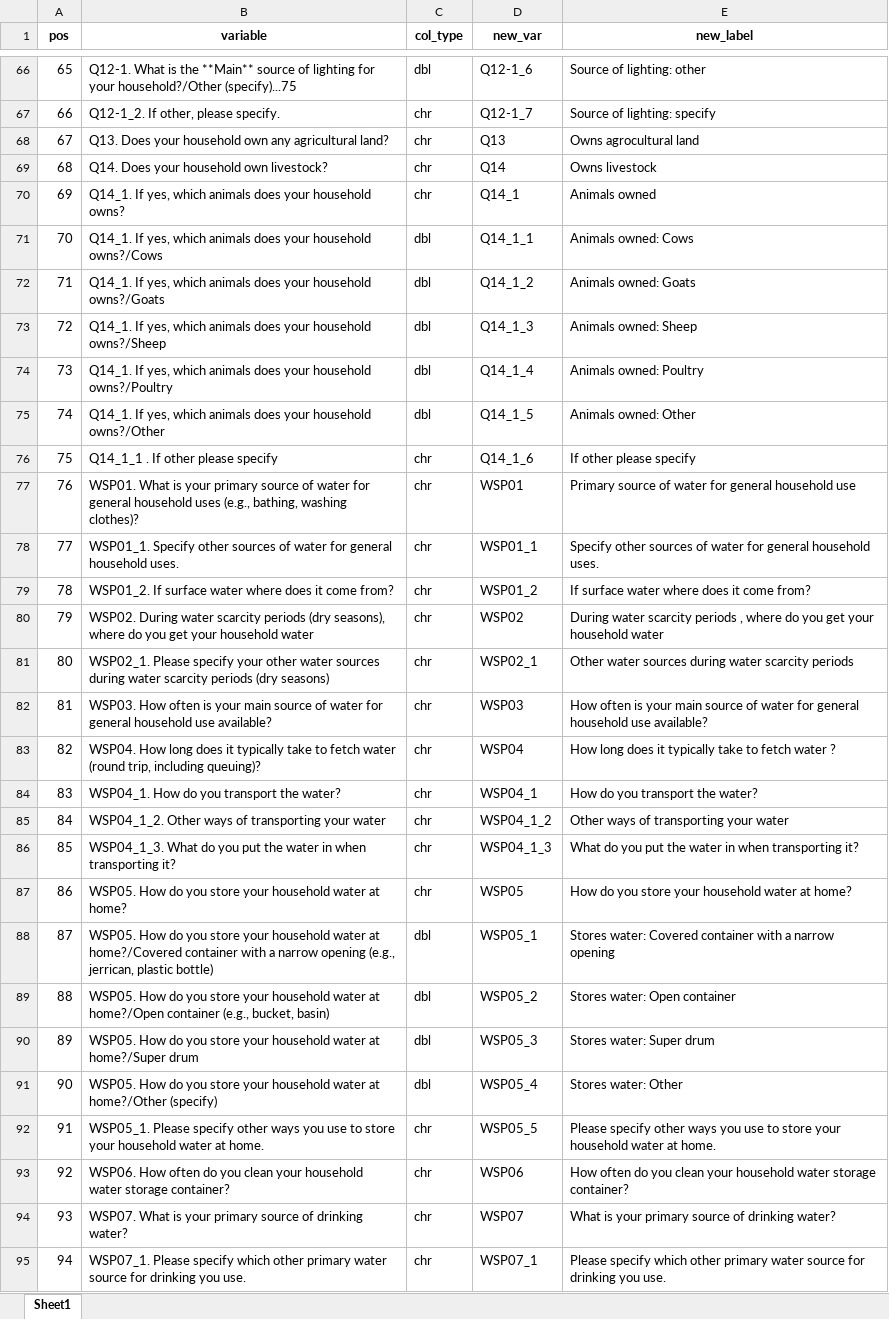
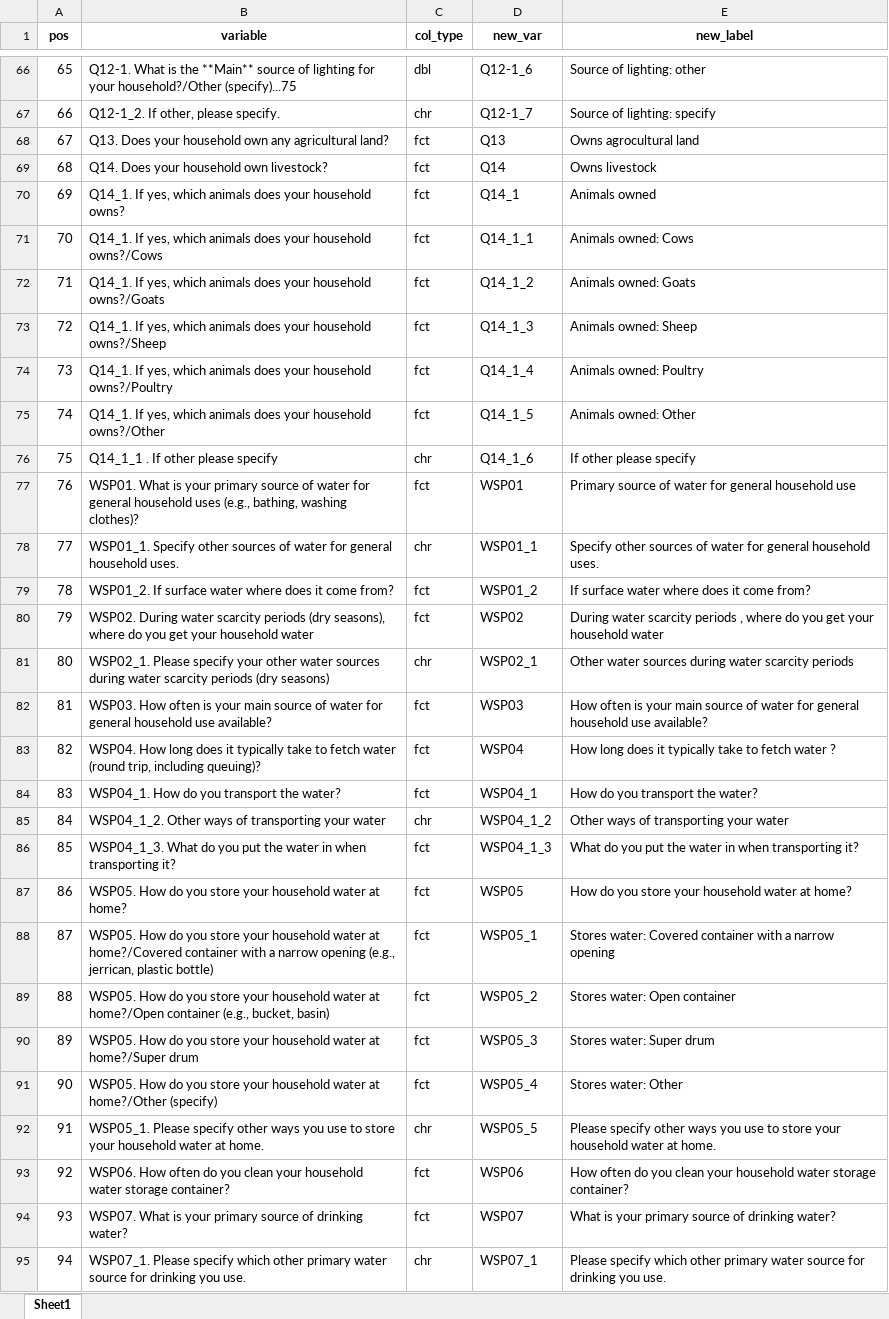
Before and after one commit to mosesotieno/wash, an Excel workbook: metadata/wash_main_dict.xlsx, sheet Sheet1, drawn as a sheet; only a part is shown, gaps mark what is left out; values as stored, in another font and other column widths than the file's, no borders; the diff covers the shown part only; the diff names each change by its address in the sheet, - before the commit and + after, or states it on an @@ line.

```diff
--- a/metadata/wash_main_dict.xlsx (sheet Sheet1)
+++ b/metadata/wash_main_dict.xlsx (sheet Sheet1)
-C68:C70 (col_type): chr
+C68:C70 (col_type): fct
-C71:C75 (col_type): dbl
+C71:C75 (col_type): fct
-C77 (col_type): chr
+C77 (col_type): fct
-C79:C80 (col_type): chr
+C79:C80 (col_type): fct
-C82:C84 (col_type): chr
+C82:C84 (col_type): fct
-C86:C87 (col_type): chr
+C86:C87 (col_type): fct
-C88:C91 (col_type): dbl
+C88:C91 (col_type): fct
-C93:C94 (col_type): chr
+C93:C94 (col_type): fct
```
Also changed, not shown: 178 edited cells elsewhere in this sheet, metadata/dict_sat_main.xlsx, 2 other files.
